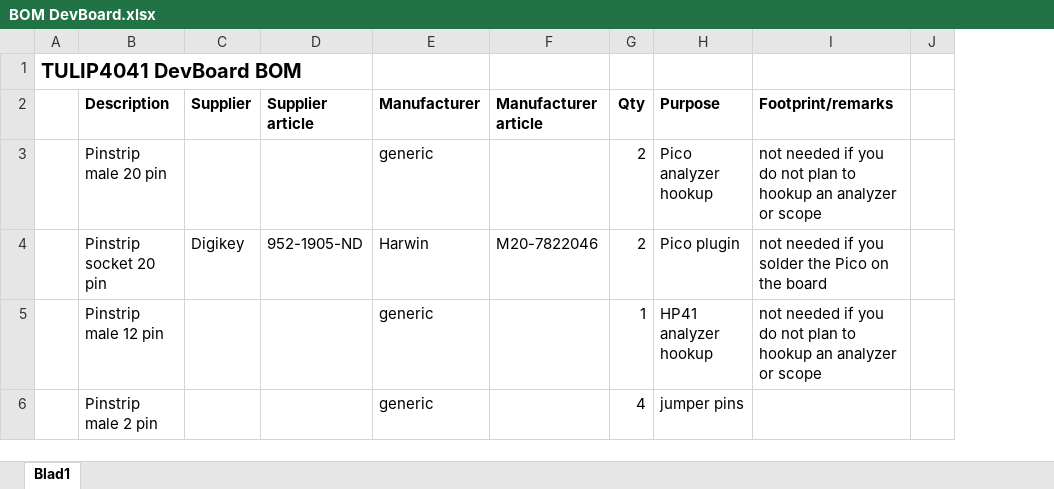
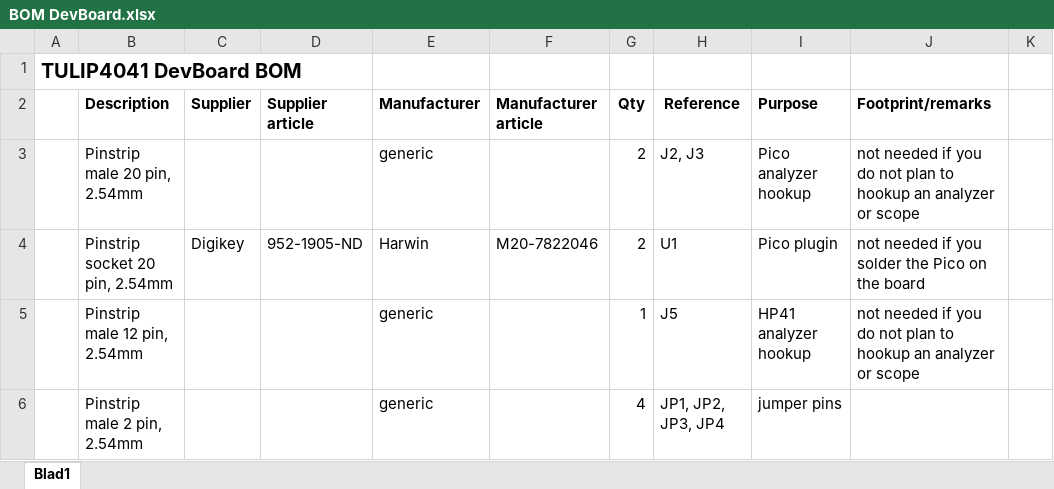
Before and after one commit to mjakuipers/TULIP-DevBoard, an Excel workbook: BOM DevBoard.xlsx, sheet Blad1, drawn as a sheet; only a part is shown; values as stored, in another font and other column widths than the file's, no borders; the diff covers the shown part only; the diff names each change by its address in the sheet, - before the commit and + after, or states it on an @@ line.

Commit message:
Add files via upload
Updated R1 and R6 values

```diff
--- a/BOM DevBoard.xlsx (sheet Blad1)
+++ b/BOM DevBoard.xlsx (sheet Blad1)
+column H, rows 2-6: Reference | J2, J3 | U1 | J5 | JP1, JP2, JP3, JP4
-B3: Pinstrip male 20 pin
+B3: Pinstrip male 20 pin, 2.54mm
-B4: Pinstrip socket 20 pin
+B4: Pinstrip socket 20 pin, 2.54mm
-B5: Pinstrip male 12 pin
+B5: Pinstrip male 12 pin, 2.54mm
-B6: Pinstrip male 2 pin
+B6: Pinstrip male 2 pin, 2.54mm
```
Also changed, not shown: 1 removed row and 8 edited cells elsewhere in this sheet.
